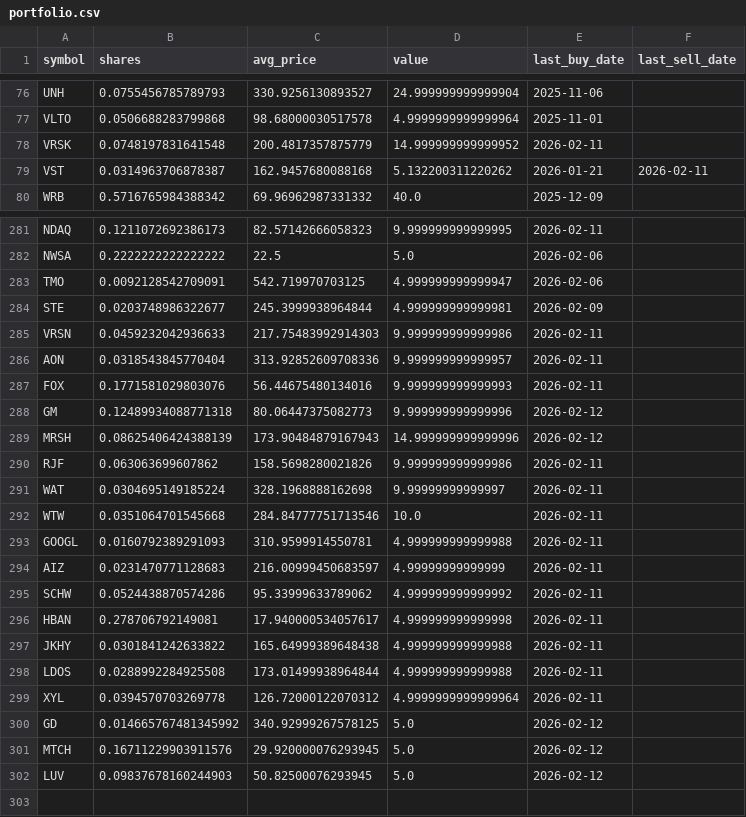
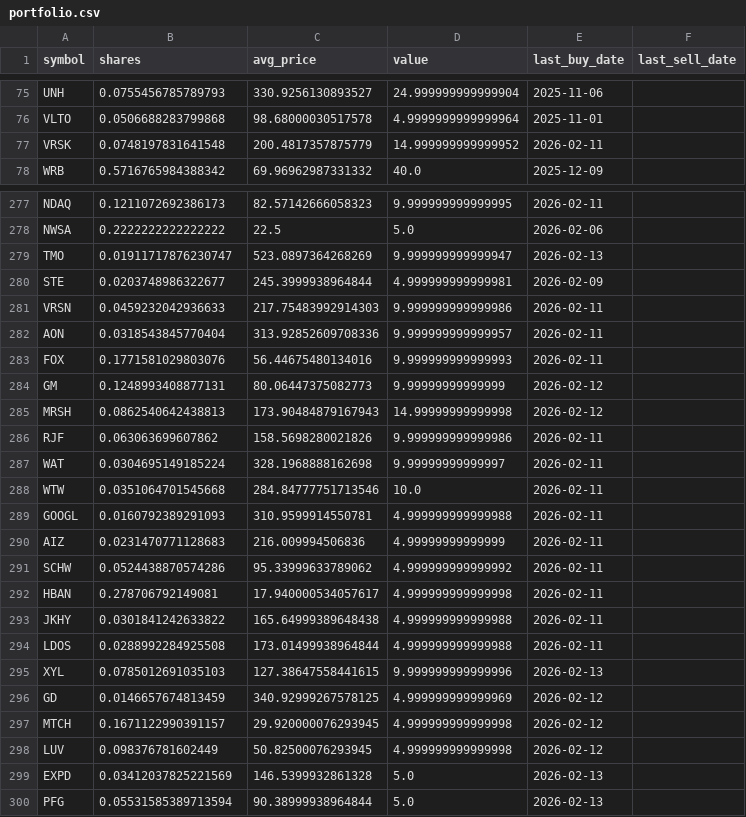
Before and after one commit to TechGroei/Test_Stock_Trading_Strategy, a CSV file: data/portfolio.csv, drawn as a sheet; only a part is shown, gaps mark what is left out; the diff covers the shown part only.

```diff
--- a/data/portfolio.csv
+++ b/data/portfolio.csv
@@ -78,3 +77,2 @@ VLTO,0.0506688283799868,98.68000030517578,4.9999999999999964,2025-11-01,
 VRSK,0.0748197831641548,200.4817357875779,14.999999999999952,2026-02-11,
-VST,0.0314963706878387,162.9457680088168,5.132200311220262,2026-01-21,2026-02-11
 WRB,0.5716765984388342,69.96962987331332,40.0,2025-12-09,
@@ -282,3 +278,3 @@ NDAQ,0.1211072692386173,82.57142666058323,9.999999999999995,2026-02-11,
 NWSA,0.2222222222222222,22.5,5.0,2026-02-06,
-TMO,0.0092128542709091,542.719970703125,4.999999999999947,2026-02-06,
+TMO,0.01911717876230747,523.0897364268269,9.999999999999947,2026-02-13,
 STE,0.0203748986322677,245.3999938964844,4.999999999999981,2026-02-09,
@@ -287,4 +283,4 @@ AON,0.0318543845770404,313.92852609708336,9.999999999999957,2026-02-11,
 FOX,0.1771581029803076,56.44675480134016,9.999999999999993,2026-02-11,
-GM,0.12489934088771318,80.06447375082773,9.999999999999996,2026-02-12,
-MRSH,0.08625406424388139,173.90484879167943,14.999999999999996,2026-02-12,
+GM,0.1248993408877131,80.06447375082773,9.99999999999999,2026-02-12,
+MRSH,0.0862540642438813,173.90484879167943,14.99999999999998,2026-02-12,
 RJF,0.063063699607862,158.5698280021826,9.999999999999986,2026-02-11,
@@ -293,3 +289,3 @@ WTW,0.0351064701545668,284.84777751713546,10.0,2026-02-11,
 GOOGL,0.0160792389291093,310.9599914550781,4.999999999999988,2026-02-11,
-AIZ,0.0231470771128683,216.00999450683597,4.99999999999999,2026-02-11,
+AIZ,0.0231470771128683,216.009994506836,4.99999999999999,2026-02-11,
 SCHW,0.0524438870574286,95.33999633789062,4.999999999999992,2026-02-11,
@@ -298,5 +294,7 @@ JKHY,0.0301841242633822,165.64999389648438,4.999999999999988,2026-02-11,
 LDOS,0.0288992284925508,173.01499938964844,4.999999999999988,2026-02-11,
-XYL,0.0394570703269778,126.72000122070312,4.9999999999999964,2026-02-11,
-GD,0.014665767481345992,340.92999267578125,5.0,2026-02-12,
-MTCH,0.16711229903911576,29.920000076293945,5.0,2026-02-12,
-LUV,0.09837678160244903,50.82500076293945,5.0,2026-02-12,
+XYL,0.0785012691035103,127.38647558441615,9.999999999999996,2026-02-13,
+GD,0.0146657674813459,340.92999267578125,4.999999999999969,2026-02-12,
+MTCH,0.1671122990391157,29.920000076293945,4.999999999999998,2026-02-12,
+LUV,0.098376781602449,50.82500076293945,4.999999999999998,2026-02-12,
+EXPD,0.03412037825221569,146.5399932861328,5.0,2026-02-13,
+PFG,0.05531585389713594,90.38999938964844,5.0,2026-02-13,
```
Also changed, not shown: 3 removed rows and 65 edited cells elsewhere in this file, data/trades_history.csv, 1 other file.
